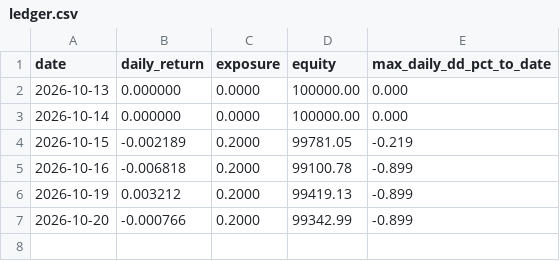
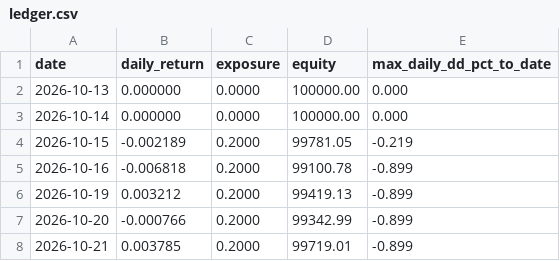
Before and after one commit to isaacbent/g5-paper-trading, a CSV file: p/p2/ledger.csv, drawn as a sheet; the diff names each change by its address in the sheet, - before the commit and + after, or states it on an @@ line.

```diff
--- a/p/p2/ledger.csv
+++ b/p/p2/ledger.csv
+row 8: 2026-10-21 | 0.003785 | 0.2000 | 99719.01 | -0.899
```
Also changed, not shown: g3vt/exposure.csv, p/p3/ledger.csv, 27 other files.
